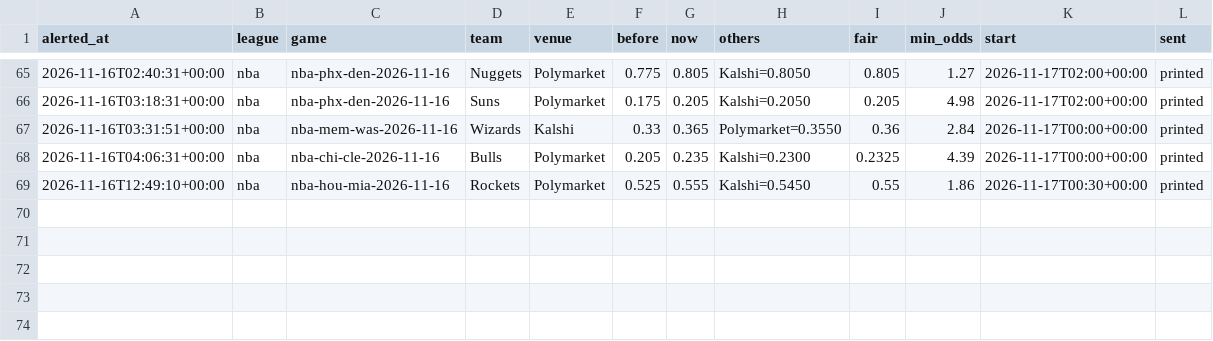
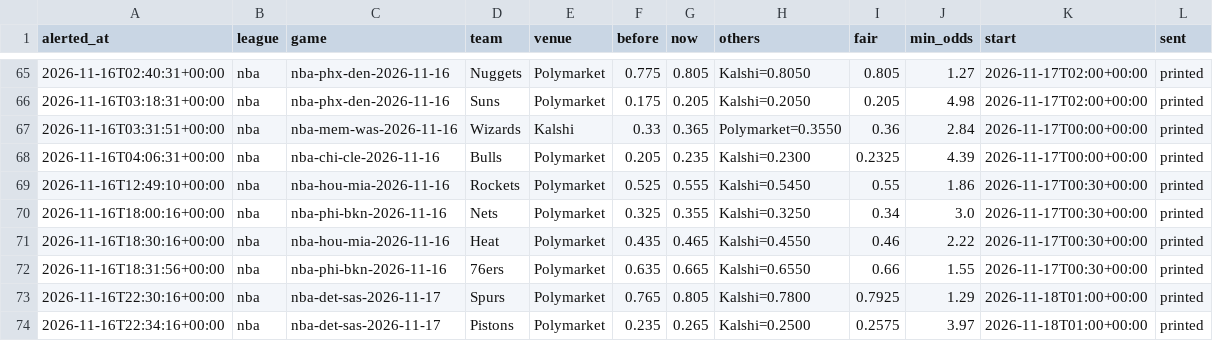
Before and after one commit to karlewaczko/TennisSharpBot, a CSV file: data/processed/sharp_move_alerts.csv, drawn as a sheet; only a part is shown, gaps mark what is left out; the diff names each change by its address in the sheet, - before the commit and + after, or states it on an @@ line.

```diff
--- a/data/processed/sharp_move_alerts.csv
+++ b/data/processed/sharp_move_alerts.csv
+row 70: 2026-11-16T18:00:16+00:00 | nba | nba-phi-bkn-2026-11-16 | Nets | Polymarket | 0.325 | 0.355 | Kalshi=0.3250 | 0.34 | 3.0 | 2026-11-17T00:30+00:00 | printed
+row 71: 2026-11-16T18:30:16+00:00 | nba | nba-hou-mia-2026-11-16 | Heat | Polymarket | 0.435 | 0.465 | Kalshi=0.4550 | 0.46 | 2.22 | 2026-11-17T00:30+00:00 | printed
+row 72: 2026-11-16T18:31:56+00:00 | nba | nba-phi-bkn-2026-11-16 | 76ers | Polymarket | 0.635 | 0.665 | Kalshi=0.6550 | 0.66 | 1.55 | 2026-11-17T00:30+00:00 | printed
+row 73: 2026-11-16T22:30:16+00:00 | nba | nba-det-sas-2026-11-17 | Spurs | Polymarket | 0.765 | 0.805 | Kalshi=0.7800 | 0.7925 | 1.29 | 2026-11-18T01:00+00:00 | printed
+row 74: 2026-11-16T22:34:16+00:00 | nba | nba-det-sas-2026-11-17 | Pistons | Polymarket | 0.235 | 0.265 | Kalshi=0.2500 | 0.2575 | 3.97 | 2026-11-18T01:00+00:00 | printed
```
